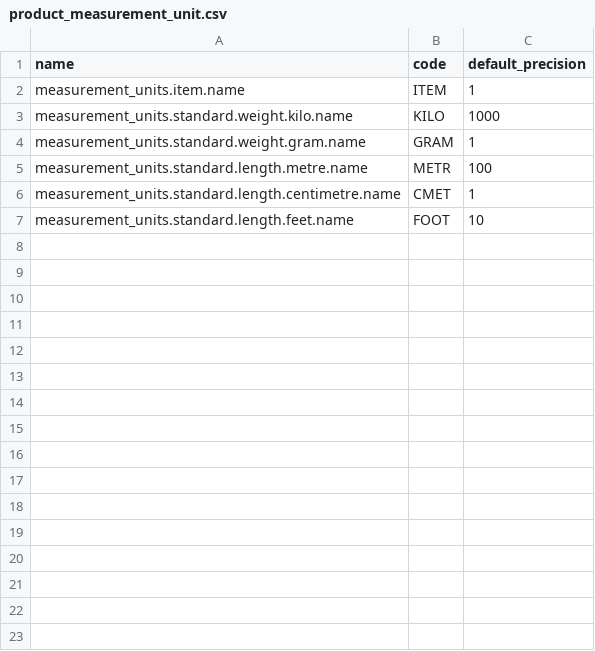
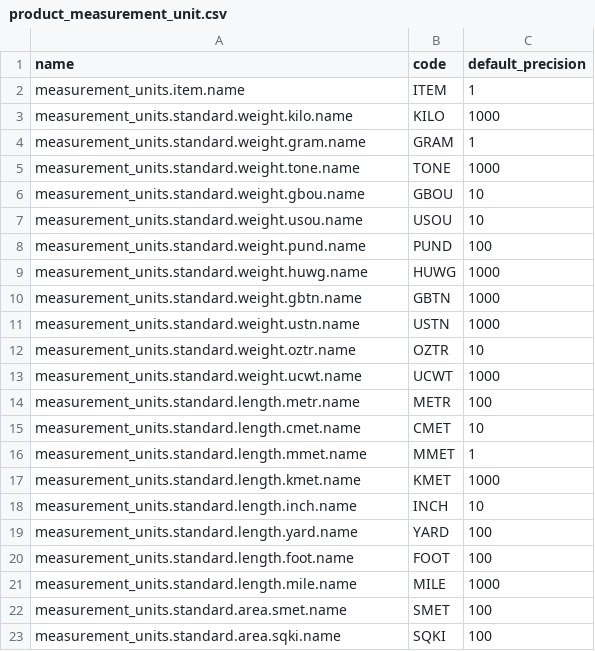
Before and after one commit to spryker-shop/b2b-demo-shop, a CSV file: data/import/product_measurement_unit.csv, drawn as a sheet; only a part is shown; the diff covers the shown part only.

```diff
--- a/data/import/product_measurement_unit.csv
+++ b/data/import/product_measurement_unit.csv
@@ -4,4 +4,20 @@ measurement_units.standard.weight.kilo.name,KILO,1000
 measurement_units.standard.weight.gram.name,GRAM,1
-measurement_units.standard.length.metre.name,METR,100
-measurement_units.standard.length.centimetre.name,CMET,1
-measurement_units.standard.length.feet.name,FOOT,10
+measurement_units.standard.weight.tone.name,TONE,1000
+measurement_units.standard.weight.gbou.name,GBOU,10
+measurement_units.standard.weight.usou.name,USOU,10
+measurement_units.standard.weight.pund.name,PUND,100
+measurement_units.standard.weight.huwg.name,HUWG,1000
+measurement_units.standard.weight.gbtn.name,GBTN,1000
+measurement_units.standard.weight.ustn.name,USTN,1000
+measurement_units.standard.weight.oztr.name,OZTR,10
+measurement_units.standard.weight.ucwt.name,UCWT,1000
+measurement_units.standard.length.metr.name,METR,100
+measurement_units.standard.length.cmet.name,CMET,10
+measurement_units.standard.length.mmet.name,MMET,1
+measurement_units.standard.length.kmet.name,KMET,1000
+measurement_units.standard.length.inch.name,INCH,10
+measurement_units.standard.length.yard.name,YARD,100
+measurement_units.standard.length.foot.name,FOOT,100
+measurement_units.standard.length.mile.name,MILE,1000
+measurement_units.standard.area.smet.name,SMET,100
+measurement_units.standard.area.sqki.name,SQKI,100
```
Also changed, not shown: 26 added rows elsewhere in this file, data/import/glossary.csv.
